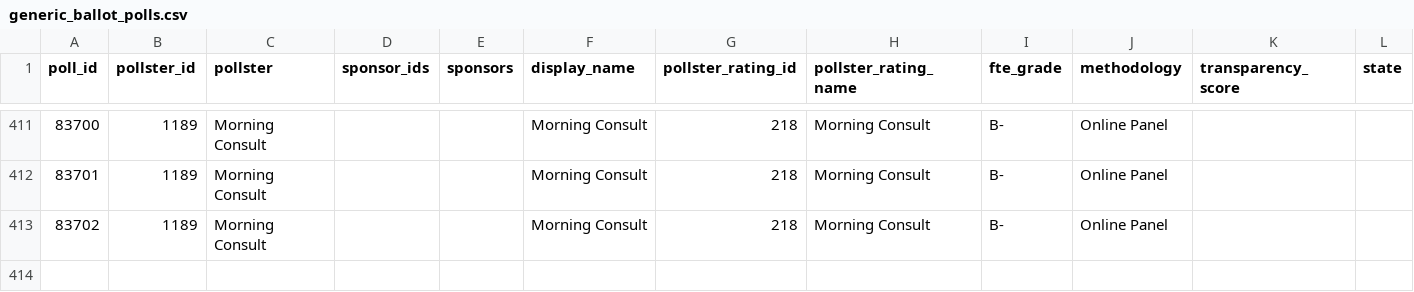
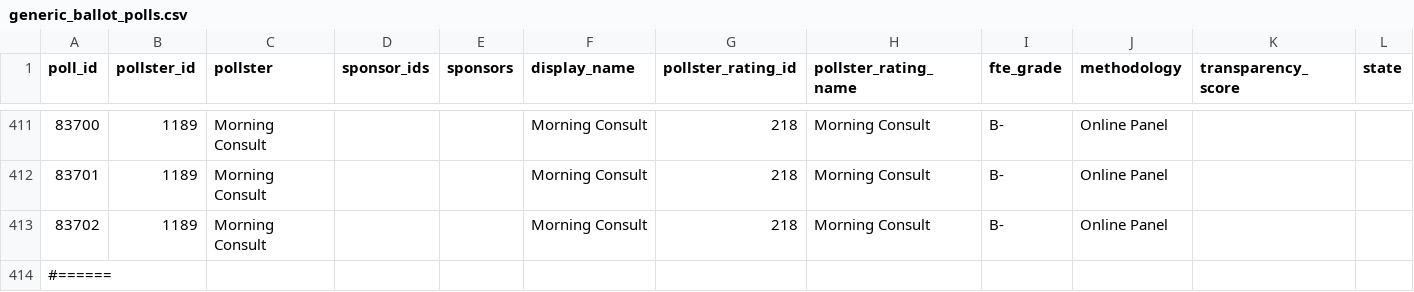
Before and after one commit to asadny82/DATA607, a CSV file: generic_ballot_polls.csv, drawn as a sheet; only a part is shown, gaps mark what is left out; rows hold the shown columns only; the diff names each change by its address in the sheet, - before the commit and + after, or states it on an @@ line.

Commit message:
Testing commit

```diff
--- a/generic_ballot_polls.csv
+++ b/generic_ballot_polls.csv
+row 414: #======
```
